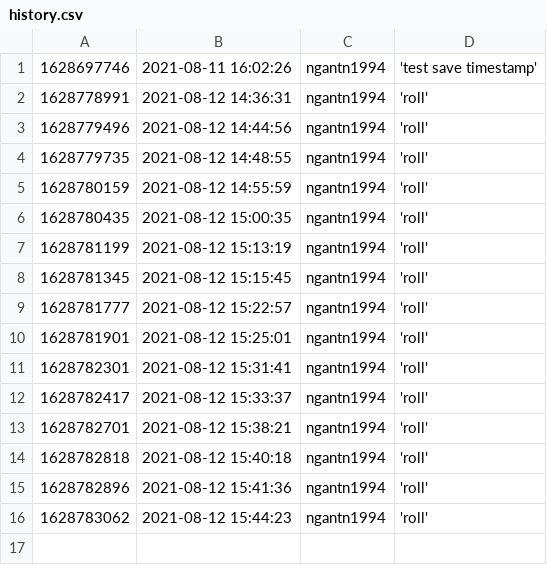
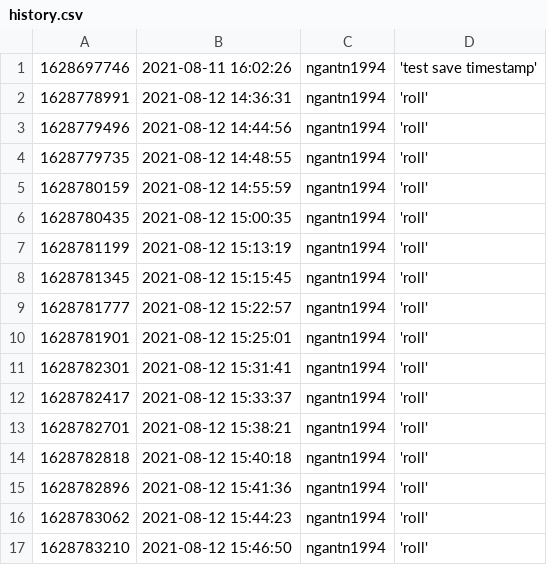
Before and after one commit to ngantn1994/ngantn1994, a CSV file: action/history.csv, drawn as a sheet.

```diff
--- a/action/history.csv
+++ b/action/history.csv
@@ -16 +16,2 @@
 1628783062,2021-08-12 15:44:23,ngantn1994,'roll'
+1628783210,2021-08-12 15:46:50,ngantn1994,'roll'
```
Also changed, not shown: 1 other file.
